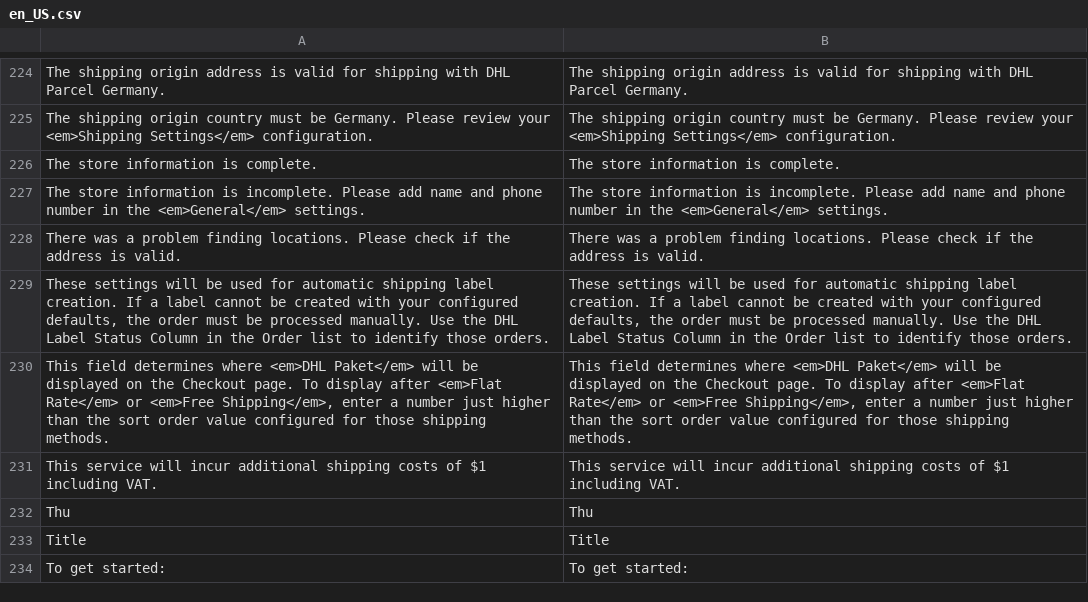
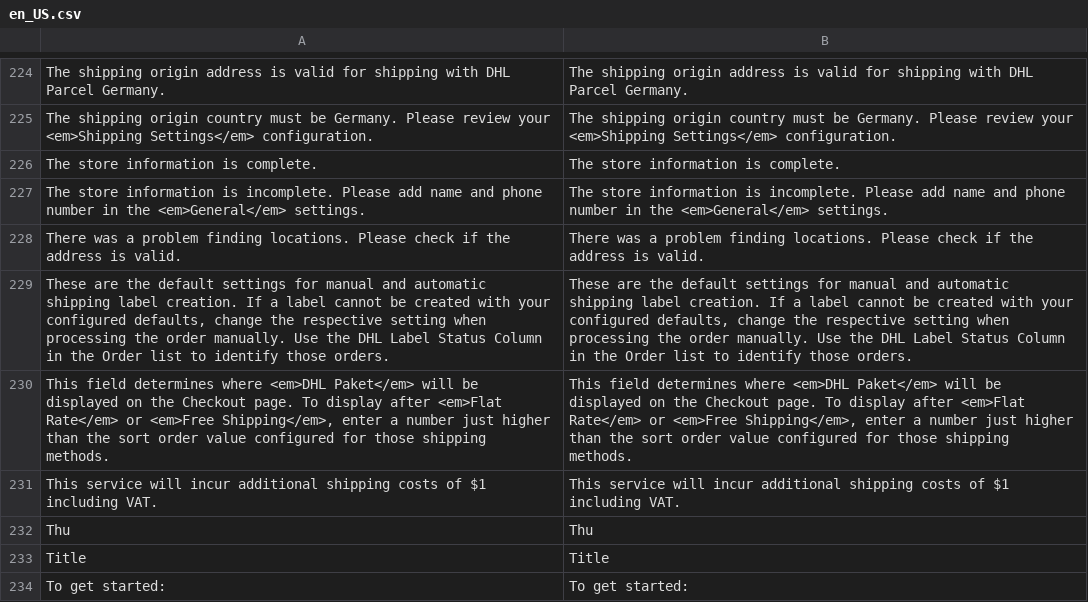
Before and after one commit to netresearch/dhl-module-carrier-paket, a CSV file: i18n/en_US.csv, drawn as a sheet; only a part is shown, gaps mark what is left out; the diff names each change by its address in the sheet, - before the commit and + after, or states it on an @@ line.

```diff
--- a/i18n/en_US.csv
+++ b/i18n/en_US.csv
-A229: These settings will be used for automatic shipping label creation. If a label cannot be created with your configured defaults, the order must be processed manually. Use…
+A229: These are the default settings for manual and automatic shipping label creation. If a label cannot be created with your configured defaults, change the respective setting when processing the order manually. Use…
-B229: These settings will be used for automatic shipping label creation. If a label cannot be created with your configured defaults, the order must be processed manually. Use…
+B229: These are the default settings for manual and automatic shipping label creation. If a label cannot be created with your configured defaults, change the respective setting when processing the order manually. Use…
```
Also changed, not shown: i18n/de_DE.csv, 1 other file.
